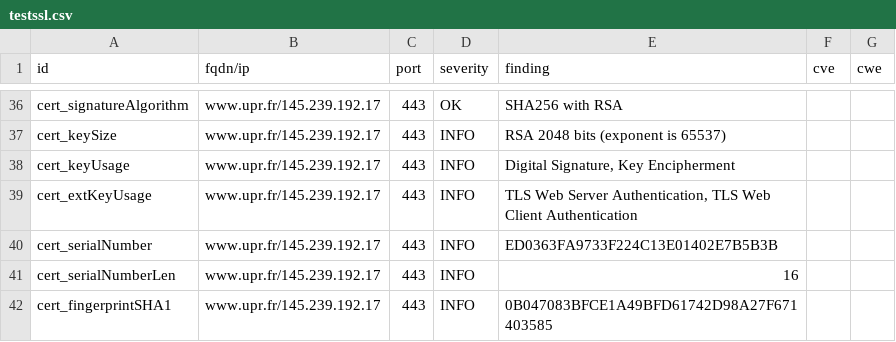
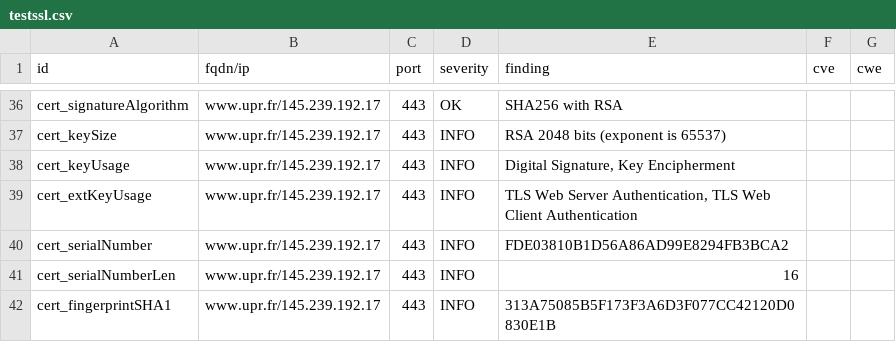
Before and after one commit to revolunet/candidats-2022, a CSV file: results/aHR0cHM6Ly93d3cudXByLmZy/testssl.csv, drawn as a sheet; only a part is shown, gaps mark what is left out; the diff covers the shown part only.

```diff
--- a/results/aHR0cHM6Ly93d3cudXByLmZy/testssl.csv
+++ b/results/aHR0cHM6Ly93d3cudXByLmZy/testssl.csv
@@ -39,4 +39,4 @@
 "cert_extKeyUsage","www.upr.fr/145.239.192.17","443","INFO","TLS Web Server Authentication, TLS Web Client Authentication","",""
-"cert_serialNumber","www.upr.fr/145.239.192.17","443","INFO","ED0363FA9733F224C13E01402E7B5B3B","",""
+"cert_serialNumber","www.upr.fr/145.239.192.17","443","INFO","FDE03810B1D56A86AD99E8294FB3BCA2","",""
 "cert_serialNumberLen","www.upr.fr/145.239.192.17","443","INFO","16","",""
-"cert_fingerprintSHA1","www.upr.fr/145.239.192.17","443","INFO","0B047083BFCE1A49BFD61742D98A27F671403585","",""
+"cert_fingerprintSHA1","www.upr.fr/145.239.192.17","443","INFO","313A75085B5F173F3A6D3F077CC42120D0830E1B","",""
```
Also changed, not shown: 13 edited cells elsewhere in this file, 8 other files.
